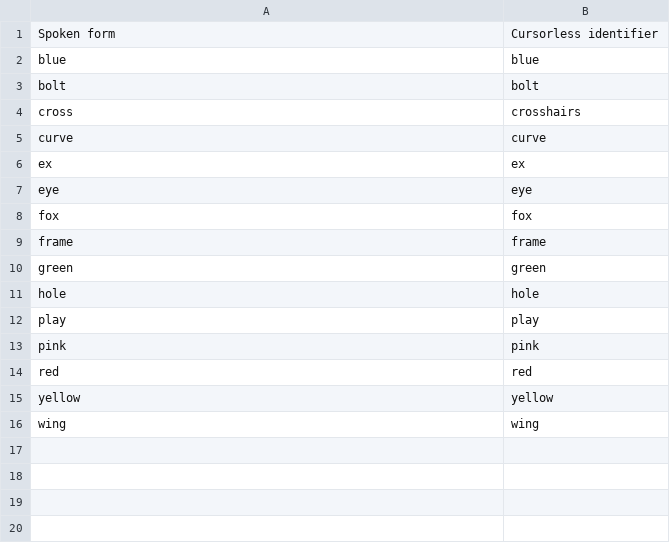
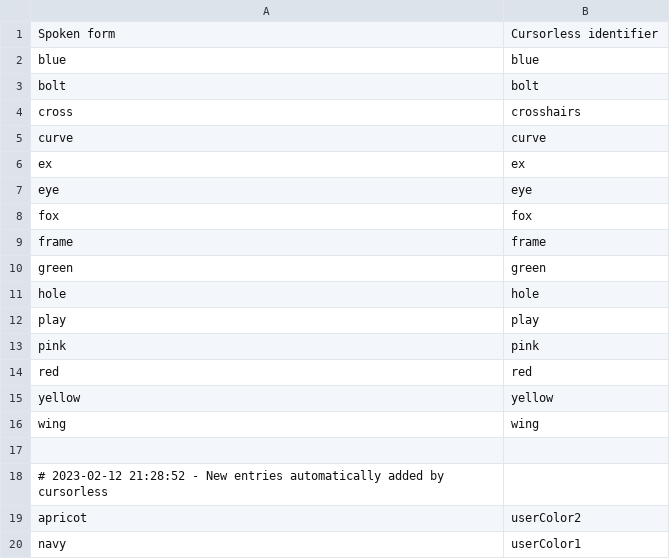
Before and after one commit to knausj85/cursorless-settings, a CSV file: hat_styles.csv, drawn as a sheet; the diff names each change by its address in the sheet, - before the commit and + after, or states it on an @@ line.

Commit message:
Update hat_styles.csv

```diff
--- a/hat_styles.csv
+++ b/hat_styles.csv
+row 17: (empty)
+row 18: # 2023-02-12 21:28:52 - New entries automatically added by cursorless
+row 19: apricot | userColor2
+row 20: navy | userColor1
```
